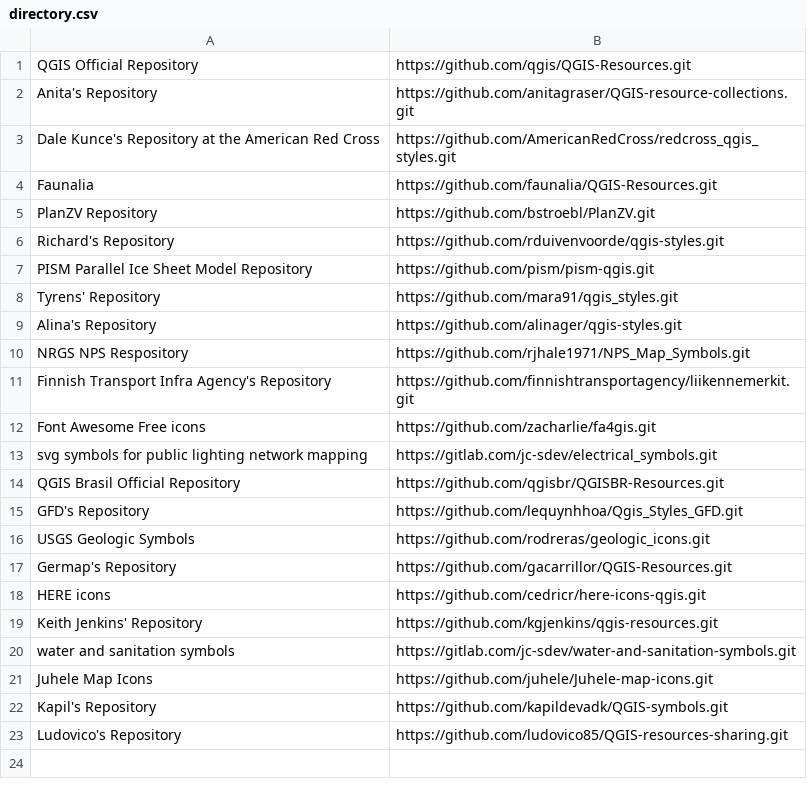
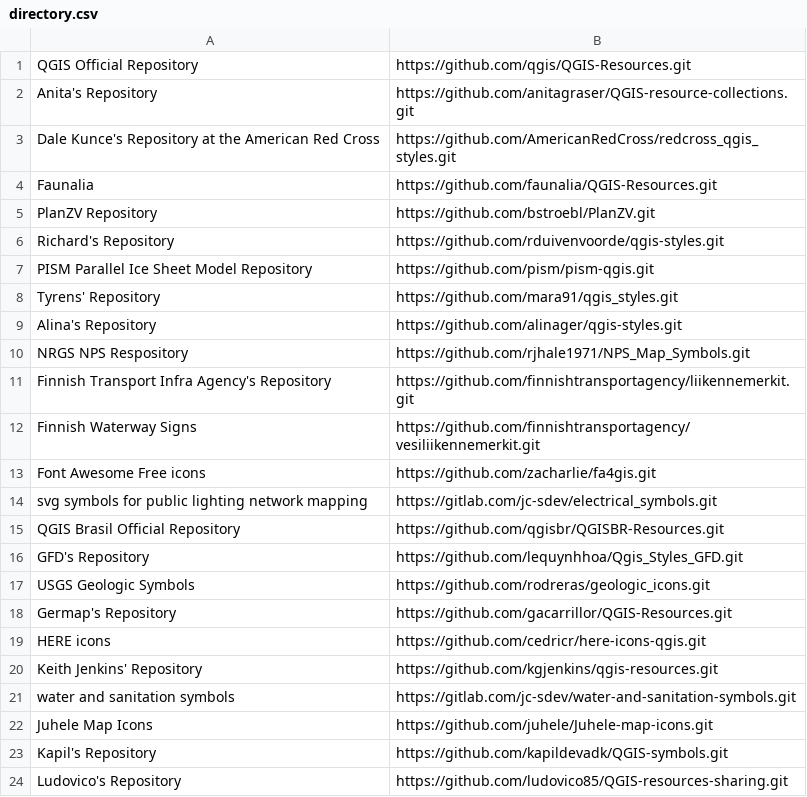
Before and after one commit to qgis/QGIS-Resources, a CSV file: directory.csv, drawn as a sheet.

Commit message:
Update directory.csv
Added a new repository that contains Python script and a PNG image collection of Finnish waterway signs to visualize point layer symbols as waterway signs based on their attributes.

```diff
--- a/directory.csv
+++ b/directory.csv
@@ -11,2 +11,3 @@ NRGS NPS Respository,https://github.com/rjhale1971/NPS_Map_Symbols.git
 Finnish Transport Infra Agency's Repository,https://github.com/finnishtransportagency/liikennemerkit.git
+Finnish Waterway Signs, https://github.com/finnishtransportagency/vesiliikennemerkit.git
 Font Awesome Free icons,https://github.com/zacharlie/fa4gis.git
```
